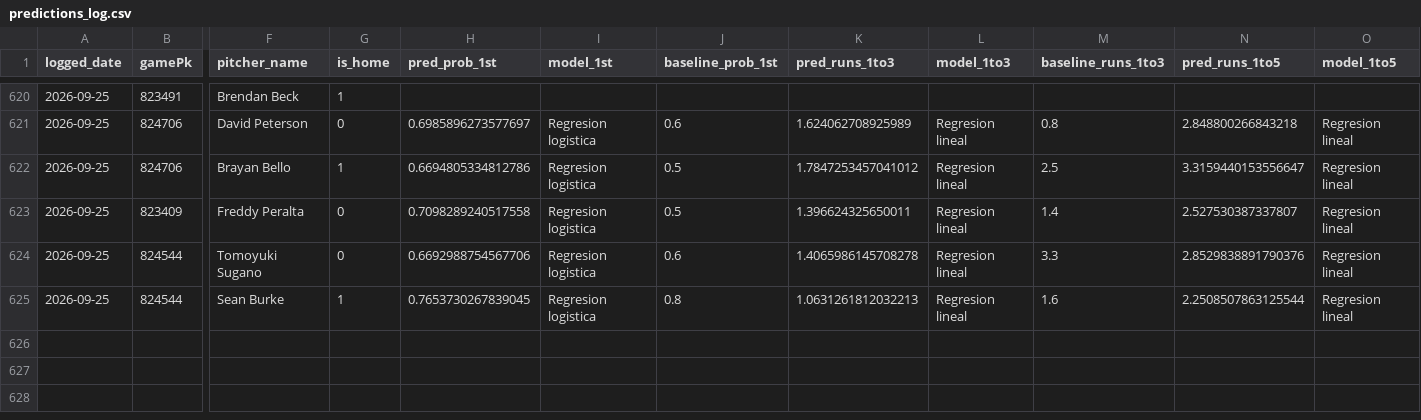
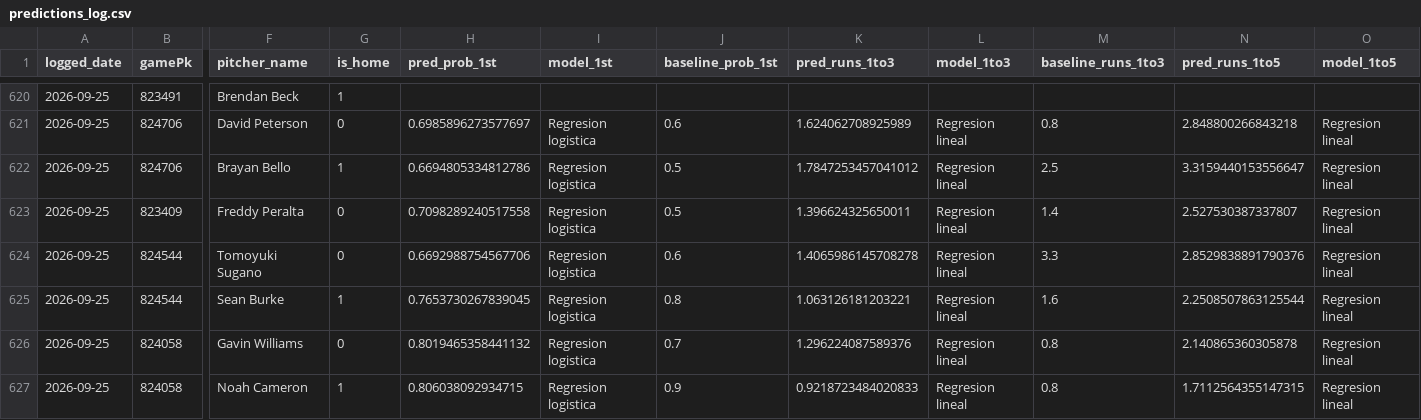
Before and after one commit to BrandonPalmaJobs/apuestas-mlb, a CSV file: predictions_log.csv, drawn as a sheet; only a part is shown, gaps mark what is left out; rows hold the shown columns only; the diff names each change by its address in the sheet, - before the commit and + after, or states it on an @@ line.

Commit message:
Log de predicciones 2026-09-25

```diff
--- a/predictions_log.csv
+++ b/predictions_log.csv
-K625 (pred_runs_1to3): 1.0631261812032213
+K625 (pred_runs_1to3): 1.063126181203221
+row 626: 2026-09-25 | 824058 | Gavin Williams | 0 | 0.8019465358441132 | Regresion logistica | 0.7 | 1.296224087589376 | Regresion lineal | 0.8 | 2.140865360305878 | Regresion lineal
+row 627: 2026-09-25 | 824058 | Noah Cameron | 1 | 0.806038092934715 | Regresion logistica | 0.9 | 0.9218723484020833 | Regresion lineal | 0.8 | 1.7112564355147315 | Regresion lineal
```
